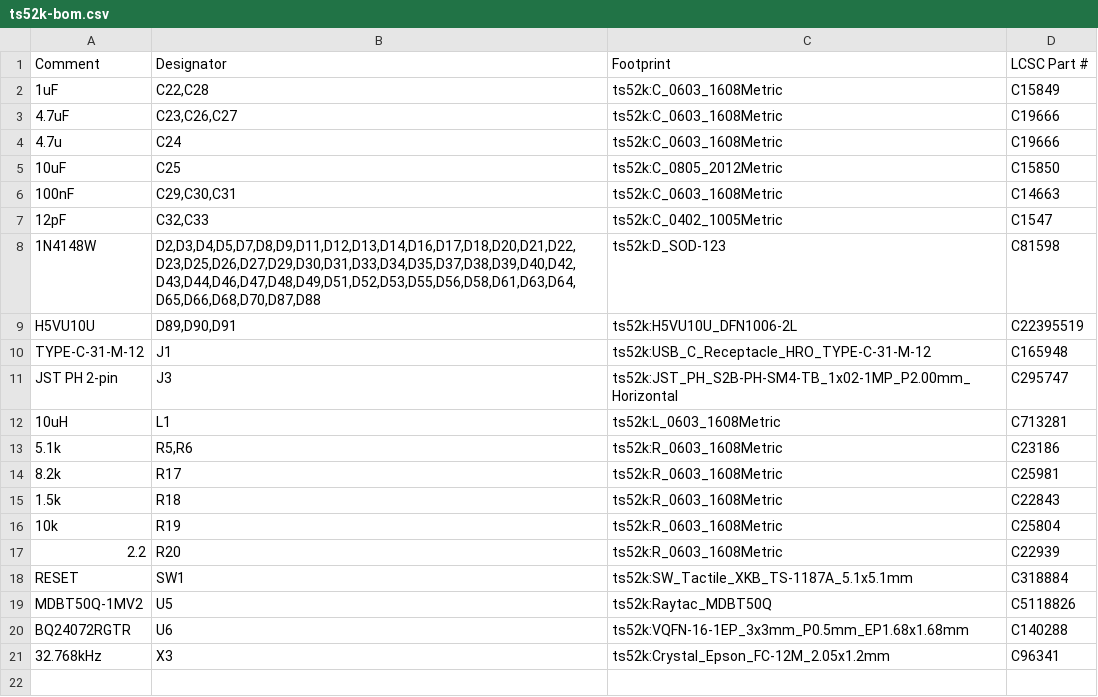
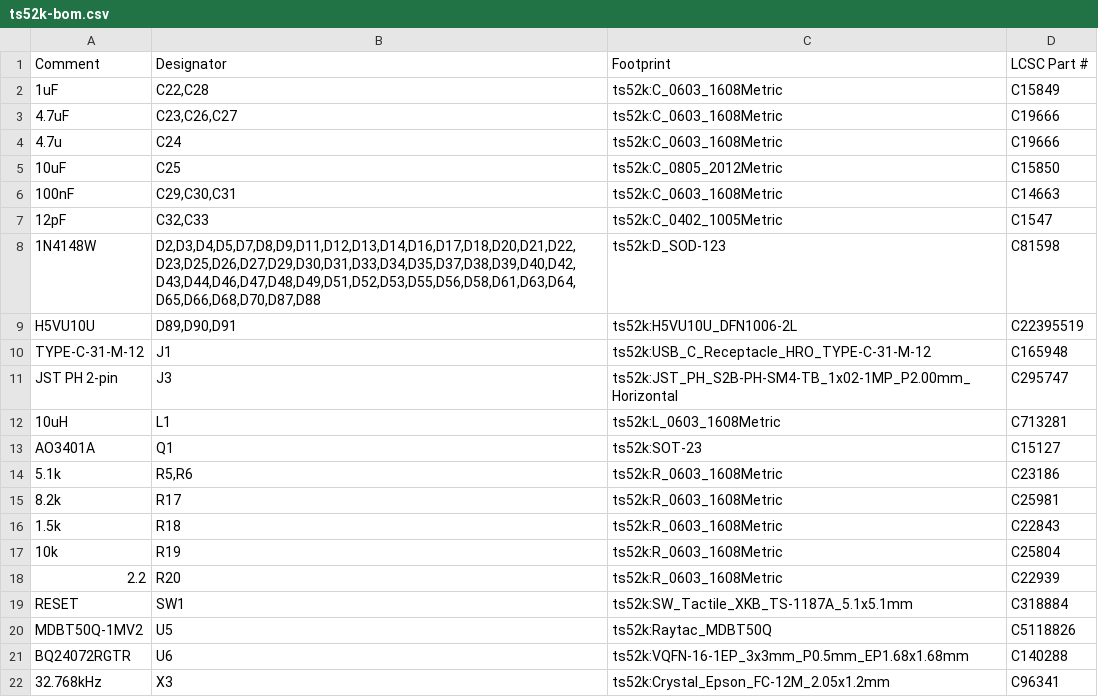
Before and after one commit to sadaoikebe/ts52k, a CSV file: pcb/jlcpcb/assembly/ts52k-bom.csv, drawn as a sheet; the diff names each change by its address in the sheet, - before the commit and + after, or states it on an @@ line.

```diff
--- a/pcb/jlcpcb/assembly/ts52k-bom.csv
+++ b/pcb/jlcpcb/assembly/ts52k-bom.csv
+row 13: AO3401A | Q1 | ts52k:SOT-23 | C15127
```
Also changed, not shown: pcb/jlcpcb/assembly/ts52k-cpl.csv, 2 other files.
